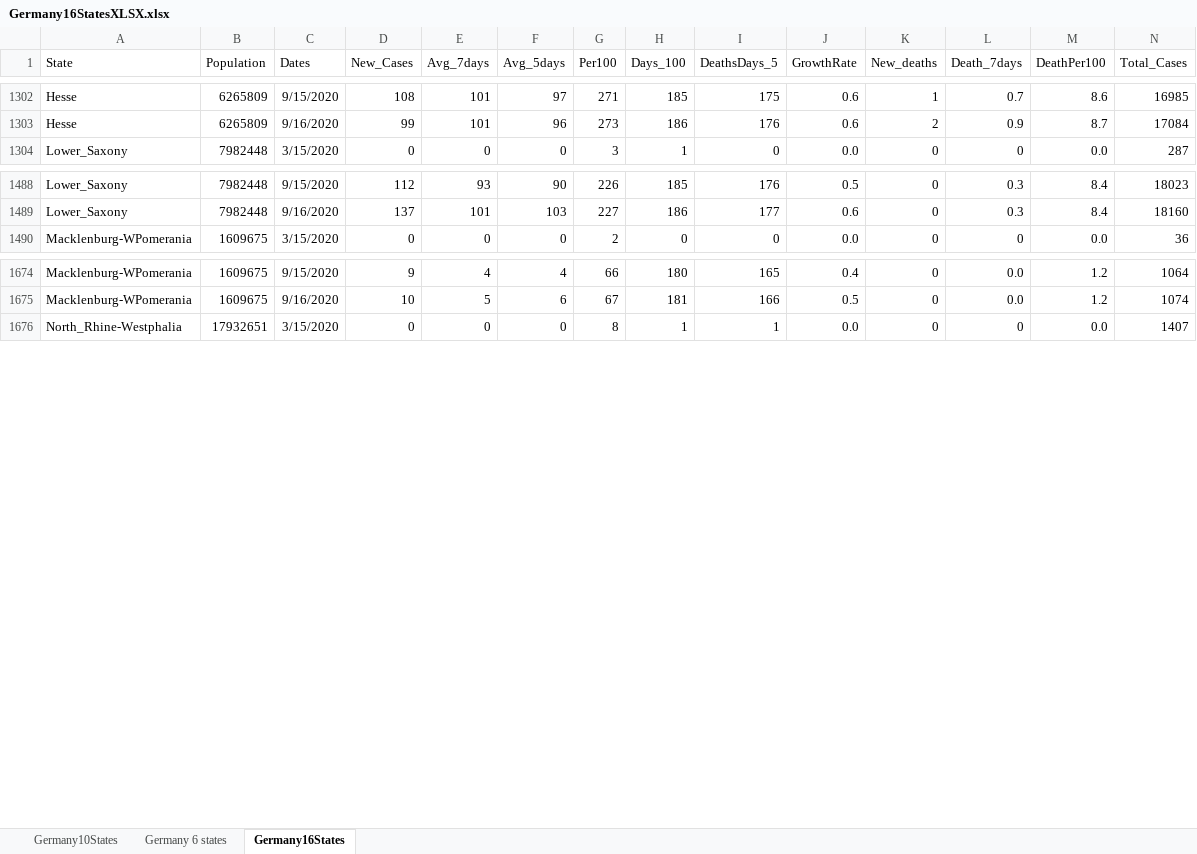
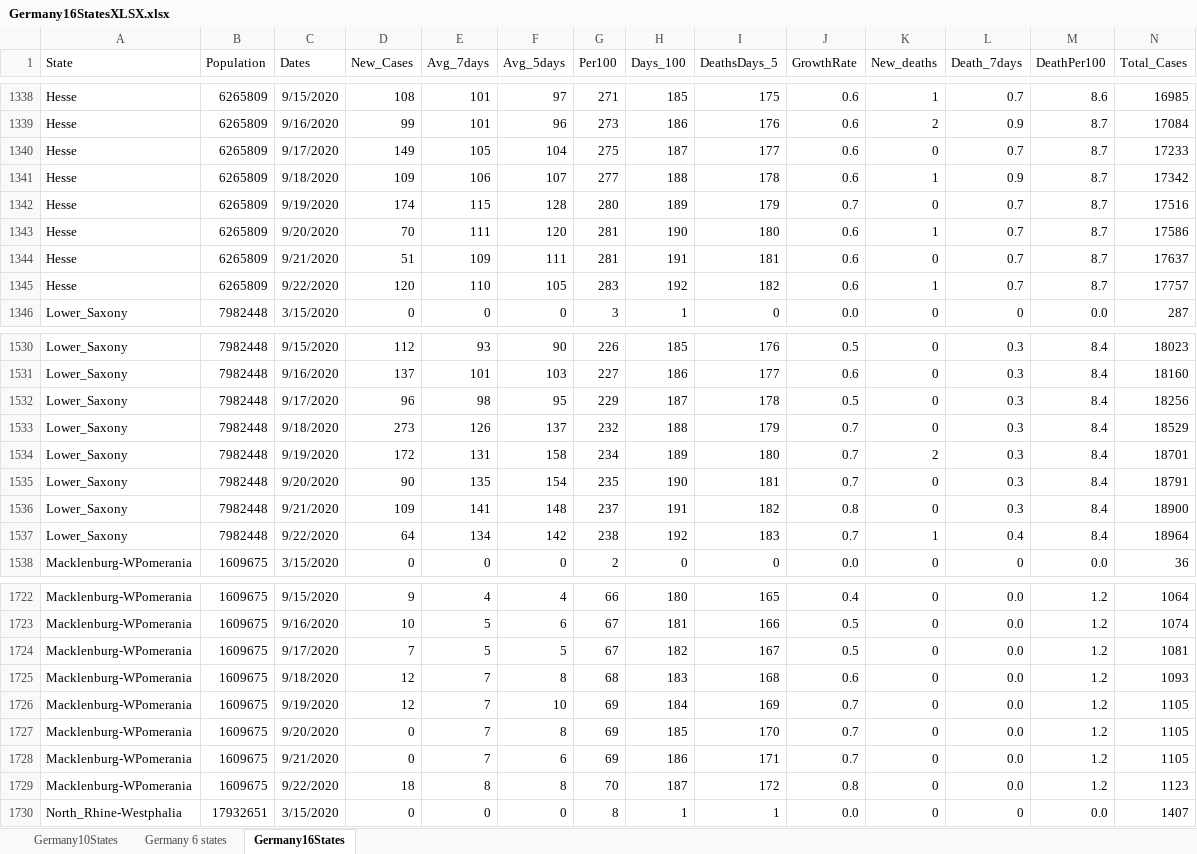
Before and after one commit to nyyubio/First_Website, an Excel workbook: public/data/Germany16StatesXLSX.xlsx, sheet Germany16States, drawn as a sheet; only a part is shown, gaps mark what is left out; values as stored, in another font and other column widths than the file's, no borders; rows hold the shown columns only; the diff covers the shown part only; the diff names each change by its address in the sheet, - before the commit and + after, or states it on an @@ line.

Commit message:
September 22 update
- Updated German states data
- Updated All of Germany data

```diff
--- a/public/data/Germany16StatesXLSX.xlsx (sheet Germany16States)
+++ b/public/data/Germany16StatesXLSX.xlsx (sheet Germany16States)
+row 1340: Hesse | 6265809 | 9/17/2020 | 149 | 105 | 104 | 275 | 187 | 177 | 0.6 | 0 | 0.7 | 8.7 | 17233
+row 1341: Hesse | 6265809 | 9/18/2020 | 109 | 106 | 107 | 277 | 188 | 178 | 0.6 | 1 | 0.9 | 8.7 | 17342
+row 1342: Hesse | 6265809 | 9/19/2020 | 174 | 115 | 128 | 280 | 189 | 179 | 0.7 | 0 | 0.7 | 8.7 | 17516
+row 1343: Hesse | 6265809 | 9/20/2020 | 70 | 111 | 120 | 281 | 190 | 180 | 0.6 | 1 | 0.7 | 8.7 | 17586
+row 1344: Hesse | 6265809 | 9/21/2020 | 51 | 109 | 111 | 281 | 191 | 181 | 0.6 | 0 | 0.7 | 8.7 | 17637
+row 1345: Hesse | 6265809 | 9/22/2020 | 120 | 110 | 105 | 283 | 192 | 182 | 0.6 | 1 | 0.7 | 8.7 | 17757
+row 1532: Lower_Saxony | 7982448 | 9/17/2020 | 96 | 98 | 95 | 229 | 187 | 178 | 0.5 | 0 | 0.3 | 8.4 | 18256
+row 1533: Lower_Saxony | 7982448 | 9/18/2020 | 273 | 126 | 137 | 232 | 188 | 179 | 0.7 | 0 | 0.3 | 8.4 | 18529
+row 1534: Lower_Saxony | 7982448 | 9/19/2020 | 172 | 131 | 158 | 234 | 189 | 180 | 0.7 | 2 | 0.3 | 8.4 | 18701
+row 1535: Lower_Saxony | 7982448 | 9/20/2020 | 90 | 135 | 154 | 235 | 190 | 181 | 0.7 | 0 | 0.3 | 8.4 | 18791
+row 1536: Lower_Saxony | 7982448 | 9/21/2020 | 109 | 141 | 148 | 237 | 191 | 182 | 0.8 | 0 | 0.3 | 8.4 | 18900
+row 1537: Lower_Saxony | 7982448 | 9/22/2020 | 64 | 134 | 142 | 238 | 192 | 183 | 0.7 | 1 | 0.4 | 8.4 | 18964
+row 1724: Macklenburg-WPomerania | 1609675 | 9/17/2020 | 7 | 5 | 5 | 67 | 182 | 167 | 0.5 | 0 | 0.0 | 1.2 | 1081
+row 1725: Macklenburg-WPomerania | 1609675 | 9/18/2020 | 12 | 7 | 8 | 68 | 183 | 168 | 0.6 | 0 | 0.0 | 1.2 | 1093
+row 1726: Macklenburg-WPomerania | 1609675 | 9/19/2020 | 12 | 7 | 10 | 69 | 184 | 169 | 0.7 | 0 | 0.0 | 1.2 | 1105
+row 1727: Macklenburg-WPomerania | 1609675 | 9/20/2020 | 0 | 7 | 8 | 69 | 185 | 170 | 0.7 | 0 | 0.0 | 1.2 | 1105
+row 1728: Macklenburg-WPomerania | 1609675 | 9/21/2020 | 0 | 7 | 6 | 69 | 186 | 171 | 0.7 | 0 | 0.0 | 1.2 | 1105
+row 1729: Macklenburg-WPomerania | 1609675 | 9/22/2020 | 18 | 8 | 8 | 70 | 187 | 172 | 0.8 | 0 | 0.0 | 1.2 | 1123
```
Also changed, not shown: 78 added rows and 12 edited cells elsewhere in this sheet, formulas that keep their value, static/data/Germany16StatesXLSX.xlsx, 58 other files.
